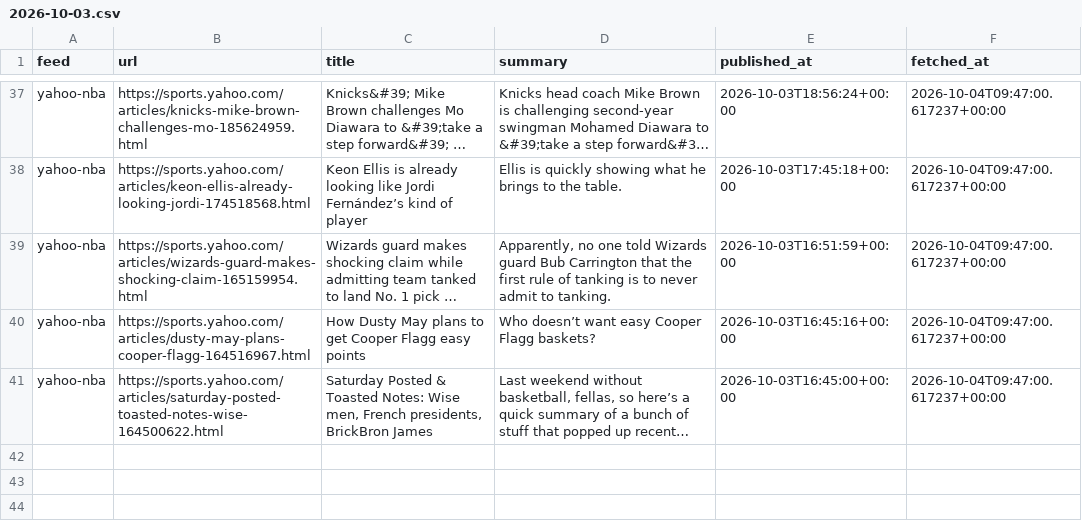
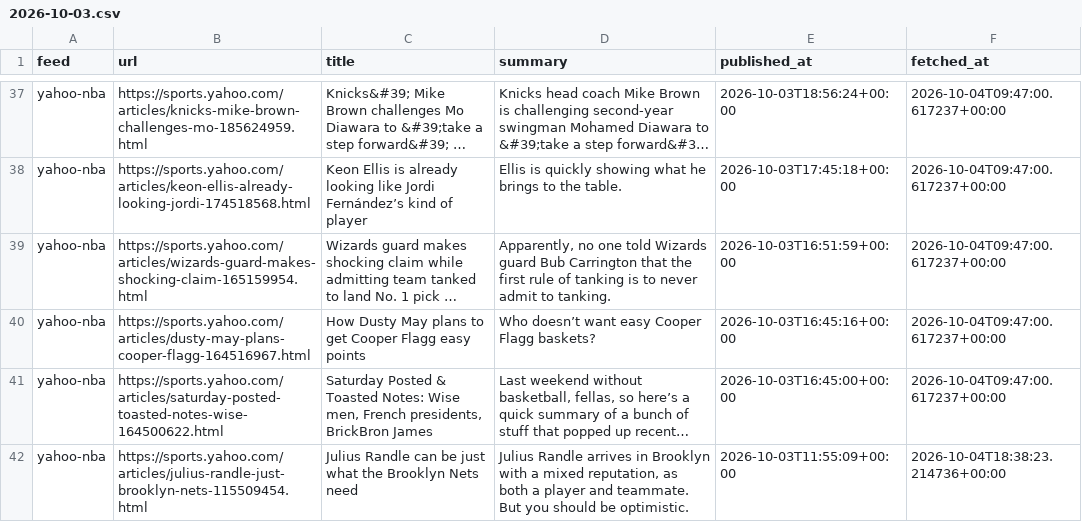
Before and after one commit to calvingtf/Mico-NBA, a CSV file: archive/rss/2026-10-03.csv, drawn as a sheet; only a part is shown, gaps mark what is left out; long unchanged cells end in …; the diff names each change by its address in the sheet, - before the commit and + after, or states it on an @@ line.

```diff
--- a/archive/rss/2026-10-03.csv
+++ b/archive/rss/2026-10-03.csv
+row 42: yahoo-nba | https://sports.yahoo.com/articles/julius-randle-just-brooklyn-nets-115509454.html | Julius Randle can be just what the Brooklyn Nets need | Julius Randle arrives in Brooklyn with a mixed reputation, as both a player and teammate. But you should be optimistic. | 2026-10-03T11:55:09+00:00 | 2026-10-04T18:38:23.214736+00:00
```
Also changed, not shown: archive/rss/2026-10-04.csv.
